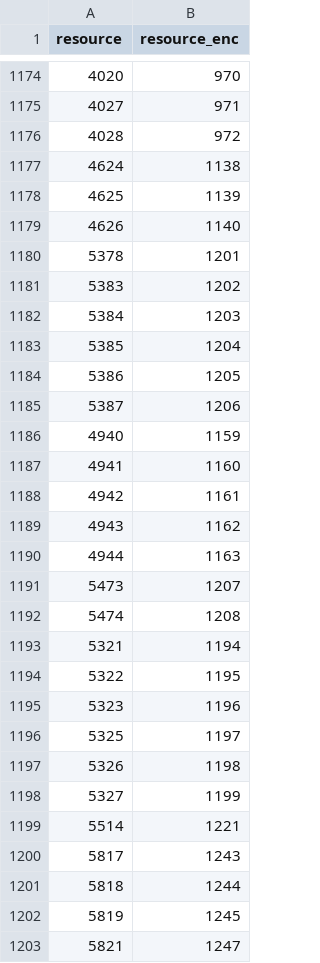
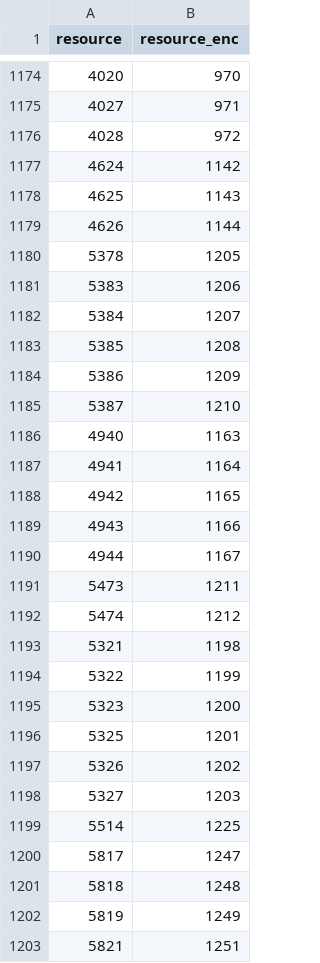
Before and after one commit to agoniko/RS_2021, a CSV file: rs/resources/models-deployed/resource-dict-encoded.csv, drawn as a sheet; only a part is shown, gaps mark what is left out; the diff covers the shown part only.

```diff
--- a/rs/resources/models-deployed/resource-dict-encoded.csv
+++ b/rs/resources/models-deployed/resource-dict-encoded.csv
@@ -1176,28 +1176,28 @@ resource,resource_enc
 4028,972
-4624,1138
-4625,1139
-4626,1140
-5378,1201
-5383,1202
-5384,1203
-5385,1204
-5386,1205
-5387,1206
-4940,1159
-4941,1160
-4942,1161
-4943,1162
-4944,1163
-5473,1207
-5474,1208
-5321,1194
-5322,1195
-5323,1196
-5325,1197
-5326,1198
-5327,1199
-5514,1221
-5817,1243
-5818,1244
-5819,1245
-5821,1247
+4624,1142
+4625,1143
+4626,1144
+5378,1205
+5383,1206
+5384,1207
+5385,1208
+5386,1209
+5387,1210
+4940,1163
+4941,1164
+4942,1165
+4943,1166
+4944,1167
+5473,1211
+5474,1212
+5321,1198
+5322,1199
+5323,1200
+5325,1201
+5326,1202
+5327,1203
+5514,1225
+5817,1247
+5818,1248
+5819,1249
+5821,1251
```
Also changed, not shown: 4 added rows and 111 edited cells elsewhere in this file, rs/resources/models-deployed/users-dict-encoded.csv, 2 other files.
